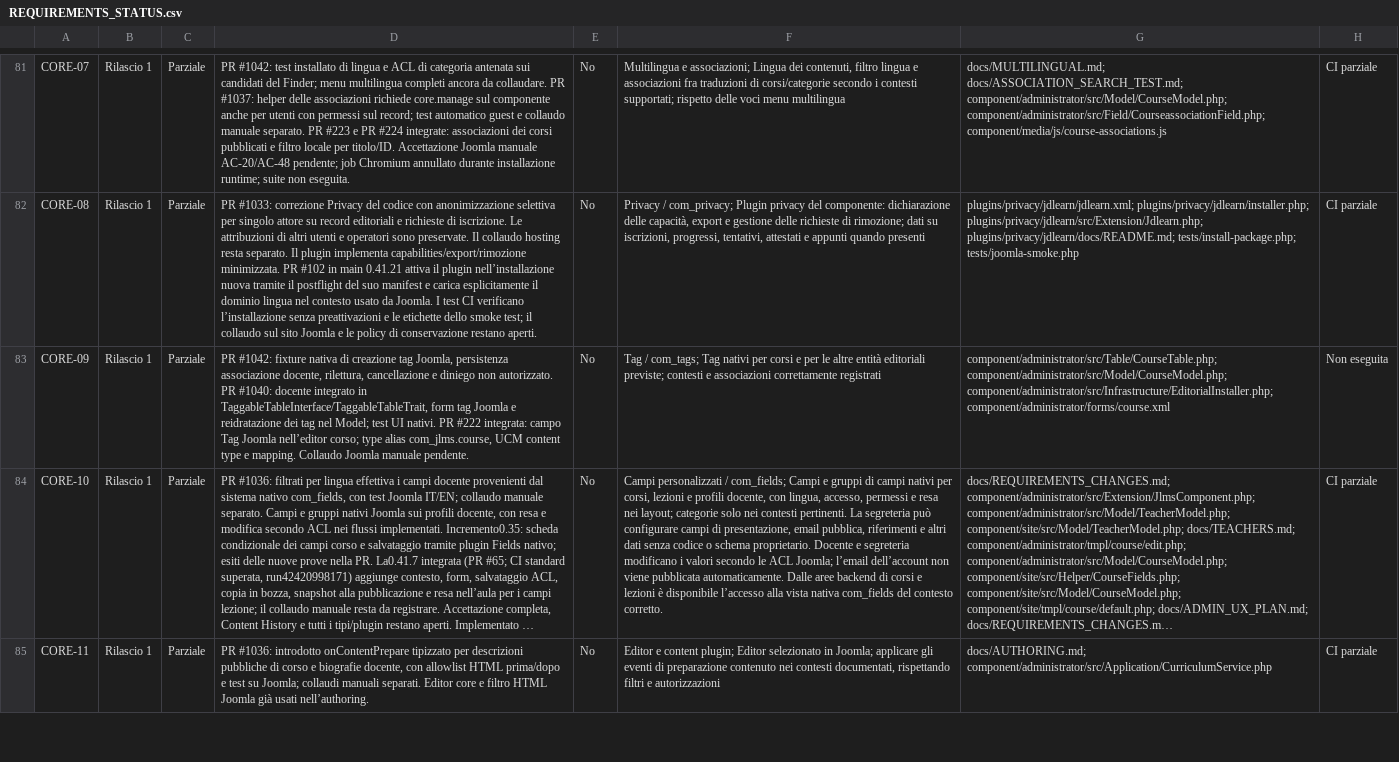
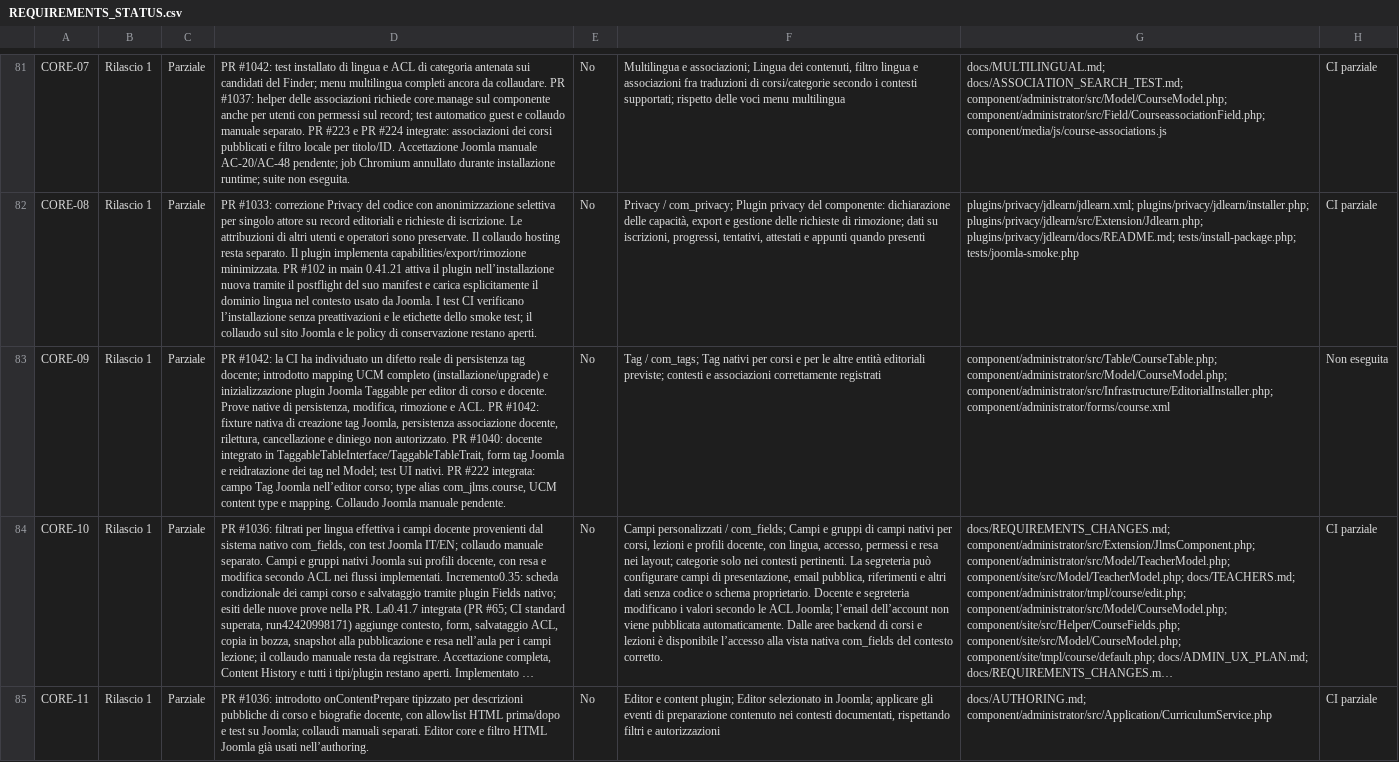
Before and after one commit to jeckodevelopment/jd_learn, a CSV file: docs/REQUIREMENTS_STATUS.csv, drawn as a sheet; only a part is shown, gaps mark what is left out; long unchanged cells end in …; the diff names each change by its address in the sheet, - before the commit and + after, or states it on an @@ line.

Commit message:
docs(CORE-09): trace concrete native tag save bug and UCM content-type repair in canonical CSV

```diff
--- a/docs/REQUIREMENTS_STATUS.csv
+++ b/docs/REQUIREMENTS_STATUS.csv
-D83: PR #1042: fixture nativa…
+D83: PR #1042: la CI ha individuato un difetto reale di persistenza tag docente; introdotto mapping UCM completo (installazione/upgrade) e inizializzazione plugin Joomla Taggable per editor di corso e docente. Prove native di persistenza, modifica, rimozione e ACL. PR #1042: fixture nativa…
```
